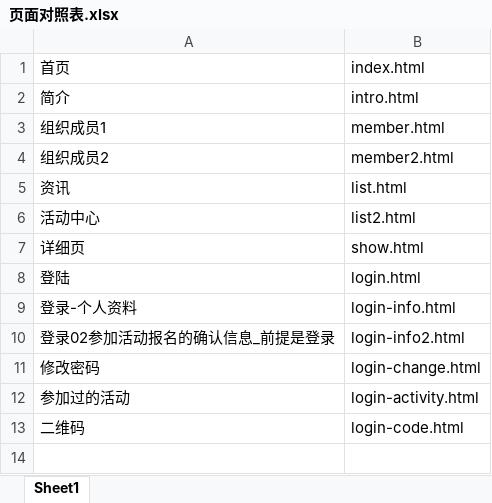
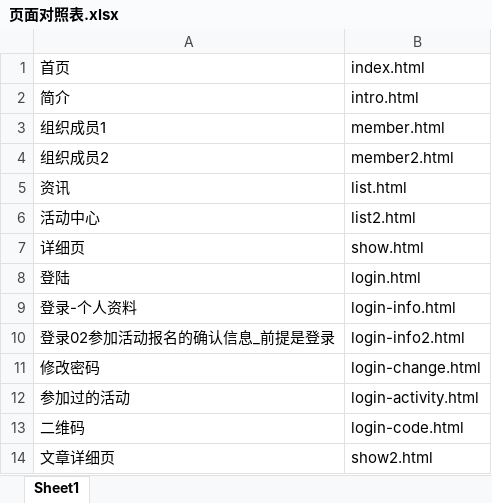
Before and after one commit to lilinchun1/cyfz-wap, an Excel workbook: 页面对照表.xlsx, sheet Sheet1, drawn as a sheet; values as stored, in another font and other column widths than the file's, no borders; the diff names each change by its address in the sheet, - before the commit and + after, or states it on an @@ line.

```diff
--- a/页面对照表.xlsx (sheet Sheet1)
+++ b/页面对照表.xlsx (sheet Sheet1)
+row 14: 文章详细页 | show2.html
```
Also changed, not shown: 5 other files.
